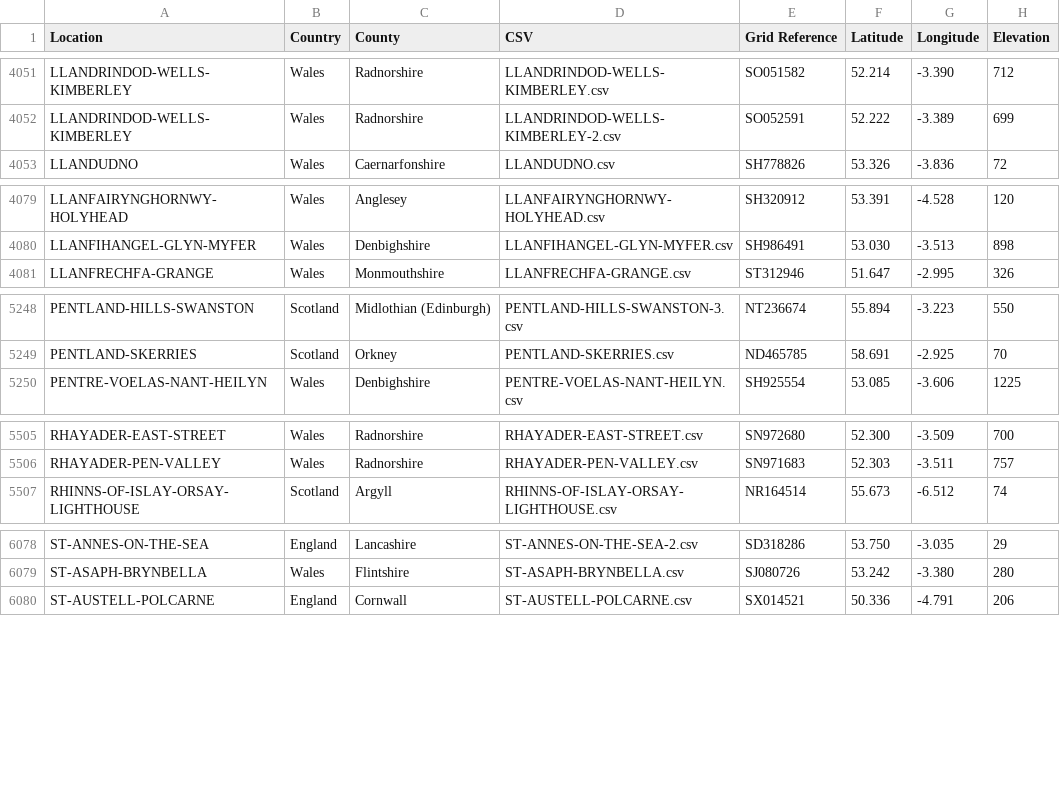
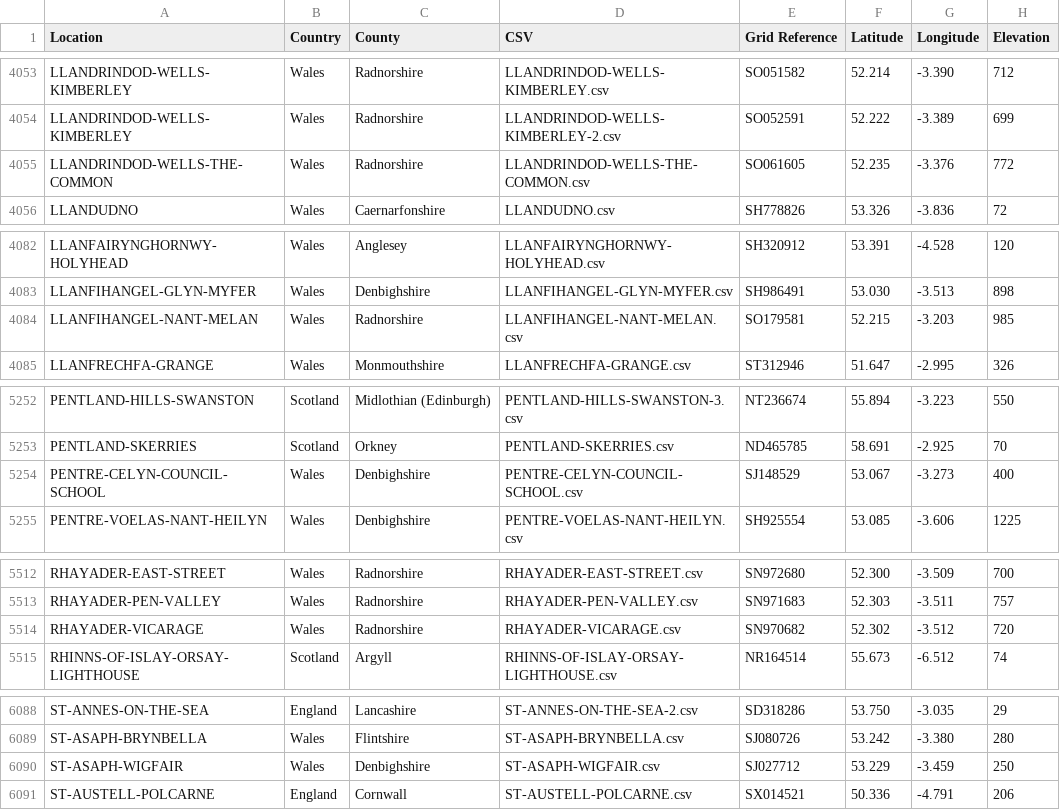
Before and after one commit to rjmeats/BritishRainfall, a CSV file: Locations/Rainfall-Rescue-Grid-Refs.csv, drawn as a sheet; only a part is shown, gaps mark what is left out; the diff covers the shown part only.

```diff
--- a/Locations/Rainfall-Rescue-Grid-Refs.csv
+++ b/Locations/Rainfall-Rescue-Grid-Refs.csv
@@ -4052,2 +4054,3 @@ LLANDRINDOD-WELLS-KIMBERLEY,Wales,Radnorshire,LLANDRINDOD-WELLS-KIMBERLEY.csv,SO
 LLANDRINDOD-WELLS-KIMBERLEY,Wales,Radnorshire,LLANDRINDOD-WELLS-KIMBERLEY-2.csv,SO052591,52.222,-3.389,699
+LLANDRINDOD-WELLS-THE-COMMON,Wales,Radnorshire,LLANDRINDOD-WELLS-THE-COMMON.csv,SO061605,52.235,-3.376,772
 LLANDUDNO,Wales,Caernarfonshire,LLANDUDNO.csv,SH778826,53.326,-3.836,72
@@ -4080,2 +4083,3 @@ LLANFAIRYNGHORNWY-HOLYHEAD,Wales,Anglesey,LLANFAIRYNGHORNWY-HOLYHEAD.csv,SH32091
 LLANFIHANGEL-GLYN-MYFER,Wales,Denbighshire,LLANFIHANGEL-GLYN-MYFER.csv,SH986491,53.030,-3.513,898
+LLANFIHANGEL-NANT-MELAN,Wales,Radnorshire,LLANFIHANGEL-NANT-MELAN.csv,SO179581,52.215,-3.203,985
 LLANFRECHFA-GRANGE,Wales,Monmouthshire,LLANFRECHFA-GRANGE.csv,ST312946,51.647,-2.995,326
@@ -5249,2 +5253,3 @@ PENTLAND-HILLS-SWANSTON,Scotland,Midlothian (Edinburgh),PENTLAND-HILLS-SWANSTON-
 PENTLAND-SKERRIES,Scotland,Orkney,PENTLAND-SKERRIES.csv,ND465785,58.691,-2.925,70
+PENTRE-CELYN-COUNCIL-SCHOOL,Wales,Denbighshire,PENTRE-CELYN-COUNCIL-SCHOOL.csv,SJ148529,53.067,-3.273,400
 PENTRE-VOELAS-NANT-HEILYN,Wales,Denbighshire,PENTRE-VOELAS-NANT-HEILYN.csv,SH925554,53.085,-3.606,1225
@@ -5506,2 +5513,3 @@ RHAYADER-EAST-STREET,Wales,Radnorshire,RHAYADER-EAST-STREET.csv,SN972680,52.300,
 RHAYADER-PEN-VALLEY,Wales,Radnorshire,RHAYADER-PEN-VALLEY.csv,SN971683,52.303,-3.511,757
+RHAYADER-VICARAGE,Wales,Radnorshire,RHAYADER-VICARAGE.csv,SN970682,52.302,-3.512,720
 RHINNS-OF-ISLAY-ORSAY-LIGHTHOUSE,Scotland,Argyll,RHINNS-OF-ISLAY-ORSAY-LIGHTHOUSE.csv,NR164514,55.673,-6.512,74
@@ -6079,2 +6089,3 @@ ST-ANNES-ON-THE-SEA,England,Lancashire,ST-ANNES-ON-THE-SEA-2.csv,SD318286,53.750
 ST-ASAPH-BRYNBELLA,Wales,Flintshire,ST-ASAPH-BRYNBELLA.csv,SJ080726,53.242,-3.380,280
+ST-ASAPH-WIGFAIR,Wales,Denbighshire,ST-ASAPH-WIGFAIR.csv,SJ027712,53.229,-3.459,250
 ST-AUSTELL-POLCARNE,England,Cornwall,ST-AUSTELL-POLCARNE.csv,SX014521,50.336,-4.791,206
```
Also changed, not shown: 8 added rows and 2 edited cells elsewhere in this file, Locations/Rainfall-Rescue-Concatenation-Summary.csv, 7 other files.
